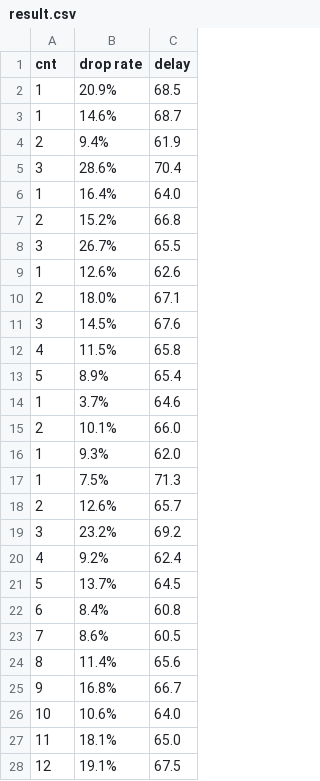
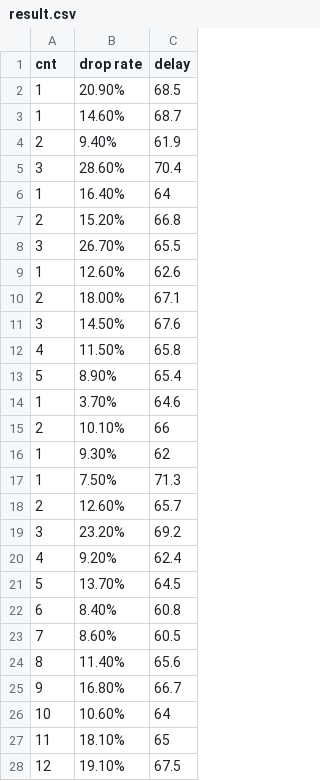
Before and after one commit to sq591442679/emulator, a CSV file: results/lightweight:ospf/0.05/result.csv, drawn as a sheet; only a part is shown; the diff covers the shown part only.

Commit message:
lightweight results of drop rate and delay, no overhead

```diff
--- a/results/lightweight:ospf/0.05/result.csv
+++ b/results/lightweight:ospf/0.05/result.csv
@@ -1,28 +1,28 @@
 cnt,drop rate,delay
-1,20.9%,68.5
-1,14.6%,68.7
-2,9.4%,61.9
-3,28.6%,70.4
-1,16.4%,64.0
-2,15.2%,66.8
-3,26.7%,65.5
-1,12.6%,62.6
-2,18.0%,67.1
-3,14.5%,67.6
-4,11.5%,65.8
-5,8.9%,65.4
-1,3.7%,64.6
-2,10.1%,66.0
-1,9.3%,62.0
-1,7.5%,71.3
-2,12.6%,65.7
-3,23.2%,69.2
-4,9.2%,62.4
-5,13.7%,64.5
-6,8.4%,60.8
-7,8.6%,60.5
-8,11.4%,65.6
-9,16.8%,66.7
-10,10.6%,64.0
-11,18.1%,65.0
-12,19.1%,67.5
+1,20.90%,68.5
+1,14.60%,68.7
+2,9.40%,61.9
+3,28.60%,70.4
+1,16.40%,64
+2,15.20%,66.8
+3,26.70%,65.5
+1,12.60%,62.6
+2,18.00%,67.1
+3,14.50%,67.6
+4,11.50%,65.8
+5,8.90%,65.4
+1,3.70%,64.6
+2,10.10%,66
+1,9.30%,62
+1,7.50%,71.3
+2,12.60%,65.7
+3,23.20%,69.2
+4,9.20%,62.4
+5,13.70%,64.5
+6,8.40%,60.8
+7,8.60%,60.5
+8,11.40%,65.6
+9,16.80%,66.7
+10,10.60%,64
+11,18.10%,65
+12,19.10%,67.5
```
Also changed, not shown: 12 added rows and 22 edited cells elsewhere in this file, 9 other files.
